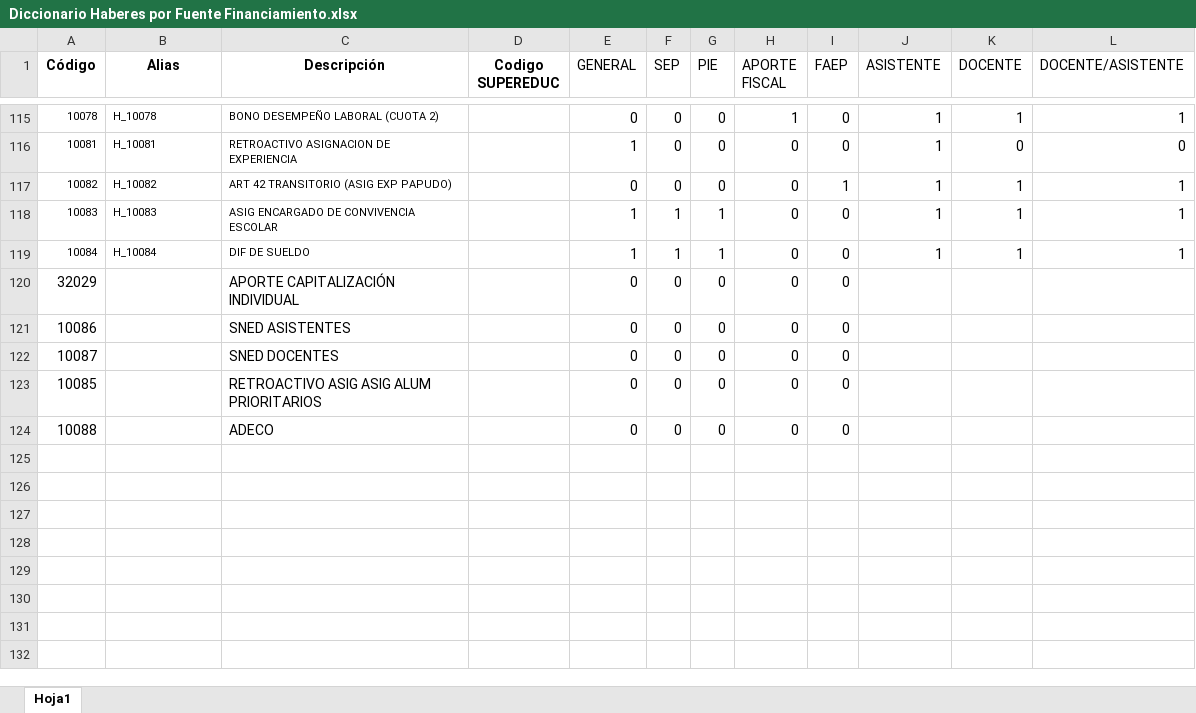
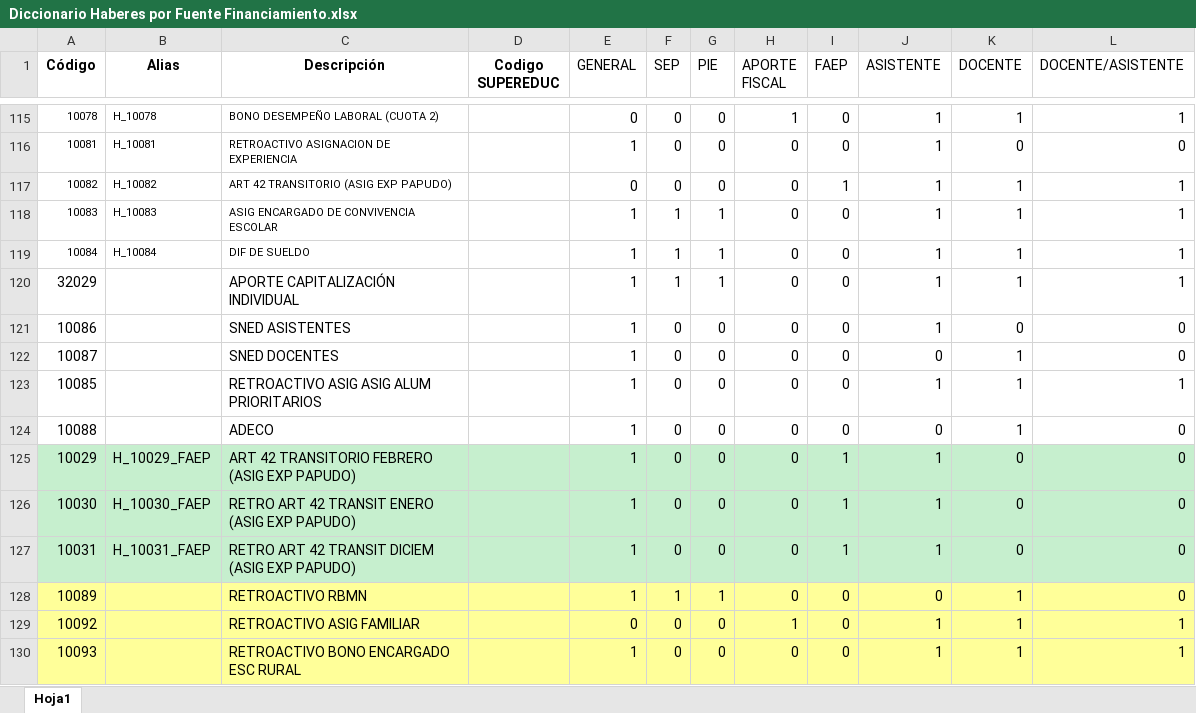
Before and after one commit to Finanzas-SLEP-Petorca/centralizacion-remuneraciones, an Excel workbook: Diccionario Haberes por Fuente Financiamiento.xlsx, sheet Hoja1, drawn as a sheet; only a part is shown, gaps mark what is left out; values as stored, in another font and other column widths than the file's, no borders; the diff names each change by its address in the sheet, - before the commit and + after, or states it on an @@ line.

```diff
--- a/Diccionario Haberes por Fuente Financiamiento.xlsx (sheet Hoja1)
+++ b/Diccionario Haberes por Fuente Financiamiento.xlsx (sheet Hoja1)
-E120:E124 (GENERAL): 0
+E120:E124 (GENERAL): 1
-F120 (SEP): 0
+F120 (SEP): 1
-G120 (PIE): 0
+G120 (PIE): 1
-J120:J121 (ASISTENTE): (empty)
+J120:J121 (ASISTENTE): 1
-K120 (DOCENTE): (empty)
+K120 (DOCENTE): 1
-L120 (DOCENTE/ASISTENTE): (empty)
+L120 (DOCENTE/ASISTENTE): 1
-K121 (DOCENTE): (empty)
+K121 (DOCENTE): 0
-L121:L122 (DOCENTE/ASISTENTE): (empty)
+L121:L122 (DOCENTE/ASISTENTE): 0
-J122 (ASISTENTE): (empty)
+J122 (ASISTENTE): 0
-K122:K124 (DOCENTE): (empty)
+K122:K124 (DOCENTE): 1
-J123 (ASISTENTE): (empty)
+J123 (ASISTENTE): 1
-L123 (DOCENTE/ASISTENTE): (empty)
+L123 (DOCENTE/ASISTENTE): 1
-J124 (ASISTENTE): (empty)
+J124 (ASISTENTE): 0
-L124 (DOCENTE/ASISTENTE): (empty)
+L124 (DOCENTE/ASISTENTE): 0
+row 125: 10029 | H_10029_FAEP | ART 42 TRANSITORIO FEBRERO (ASIG EXP PAPUDO) |  | 1 | 0 | 0 | 0 | 1 | 1 | 0 | 0
+row 126: 10030 | H_10030_FAEP | RETRO ART 42 TRANSIT ENERO (ASIG EXP PAPUDO) |  | 1 | 0 | 0 | 0 | 1 | 1 | 0 | 0
+row 127: 10031 | H_10031_FAEP | RETRO ART 42 TRANSIT DICIEM (ASIG EXP PAPUDO) |  | 1 | 0 | 0 | 0 | 1 | 1 | 0 | 0
+row 128: 10089 |  | RETROACTIVO RBMN |  | 1 | 1 | 1 | 0 | 0 | 0 | 1 | 0
+row 129: 10092 |  | RETROACTIVO ASIG FAMILIAR |  | 0 | 0 | 0 | 1 | 0 | 1 | 1 | 1
+row 130: 10093 |  | RETROACTIVO BONO ENCARGADO ESC RURAL |  | 1 | 0 | 0 | 0 | 0 | 1 | 1 | 1
```
Also changed, not shown: mapeo_maestro.xlsx, 2 other files.
